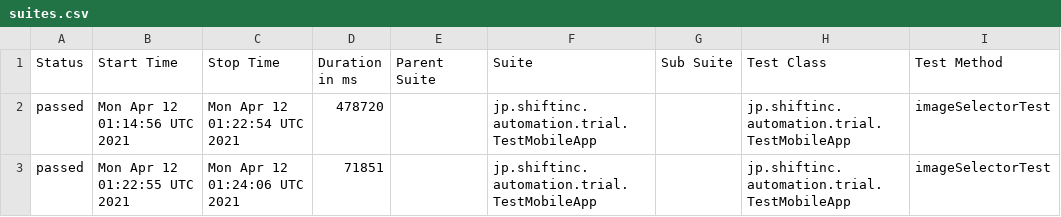
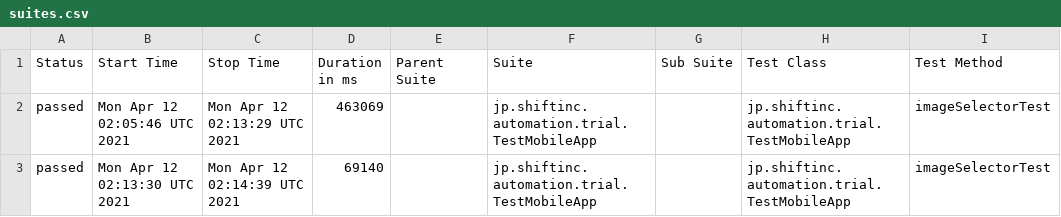
Before and after one commit to tmshft/appium-image-detection-example, a CSV file: data/suites.csv, drawn as a sheet; only a part is shown; the diff names each change by its address in the sheet, - before the commit and + after, or states it on an @@ line.

```diff
--- a/data/suites.csv
+++ b/data/suites.csv
-B2 (Start Time): Mon Apr 12 01:14:56 UTC 2021
+B2 (Start Time): Mon Apr 12 02:05:46 UTC 2021
-C2 (Stop Time): Mon Apr 12 01:22:54 UTC 2021
+C2 (Stop Time): Mon Apr 12 02:13:29 UTC 2021
-D2 (Duration in ms): 478720
+D2 (Duration in ms): 463069
-B3 (Start Time): Mon Apr 12 01:22:55 UTC 2021
+B3 (Start Time): Mon Apr 12 02:13:30 UTC 2021
-C3 (Stop Time): Mon Apr 12 01:24:06 UTC 2021
+C3 (Stop Time): Mon Apr 12 02:14:39 UTC 2021
-D3 (Duration in ms): 71851
+D3 (Duration in ms): 69140
```
Also changed, not shown: 35 other files.
